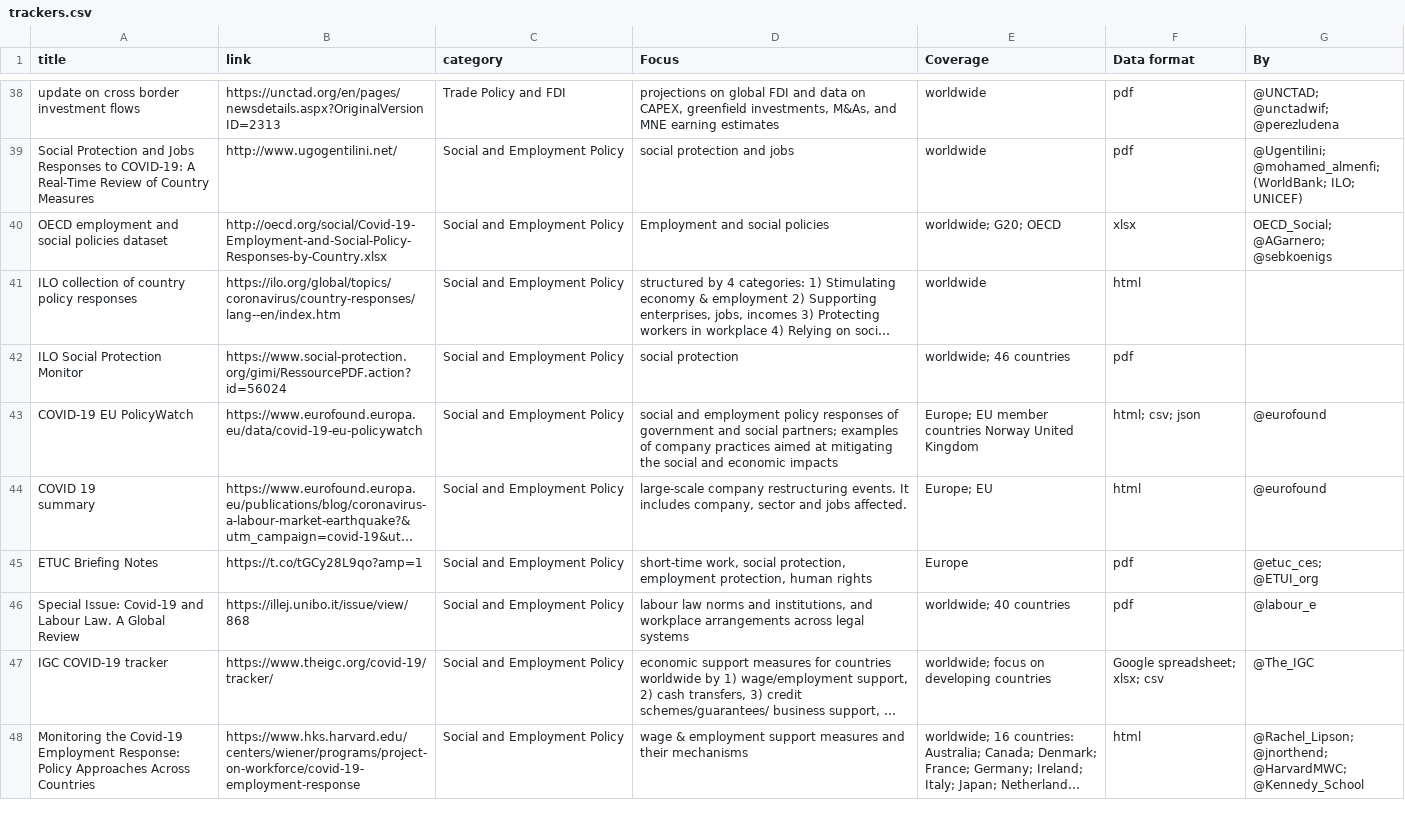
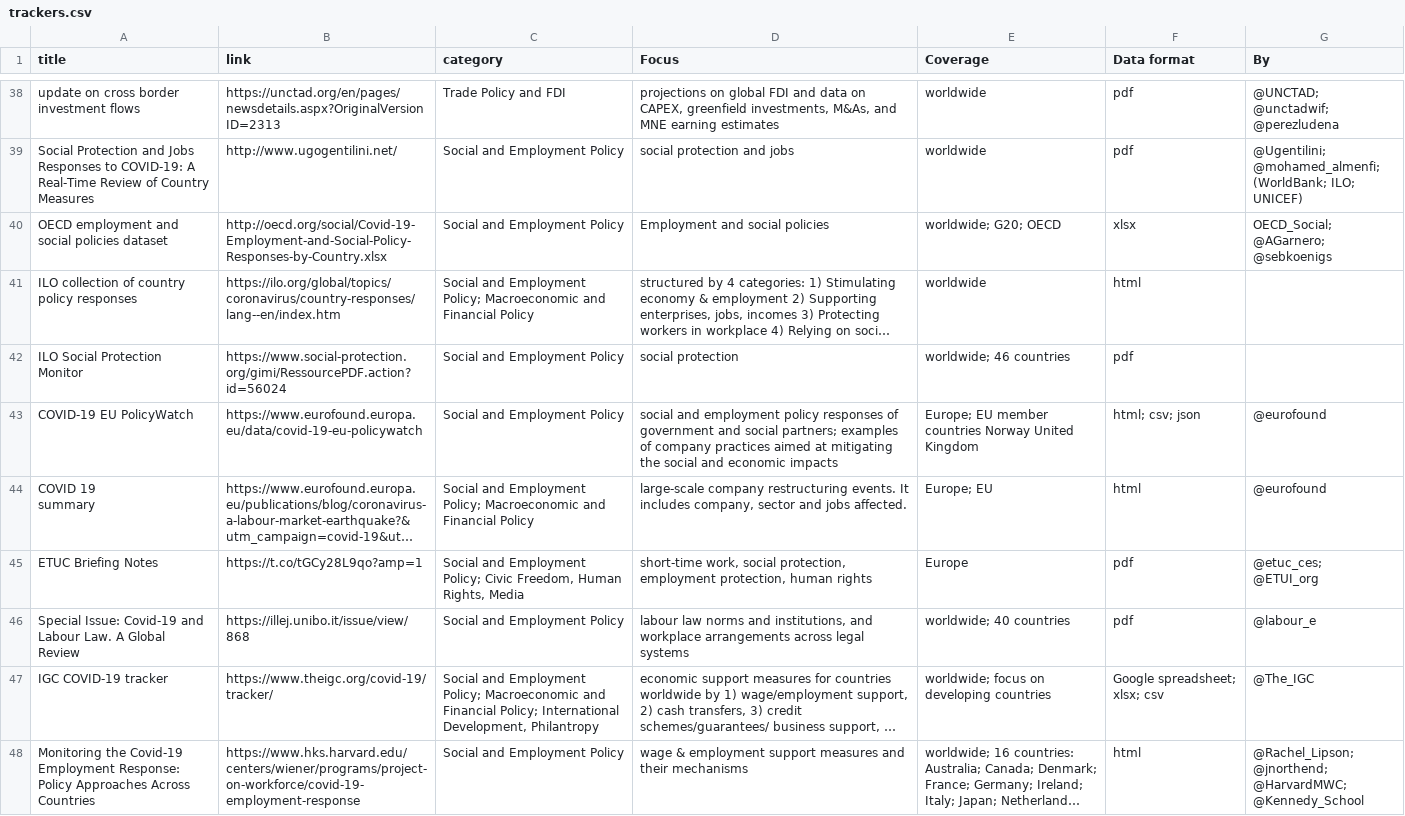
Before and after one commit to lukaslehner/supertracker, a CSV file: _data/trackers.csv, drawn as a sheet; only a part is shown, gaps mark what is left out; long unchanged cells end in …; the diff covers the shown part only; the diff names each change by its address in the sheet, - before the commit and + after, or states it on an @@ line.

Commit message:
Update trackers.csv
- correct category variable with ; instead of ,
- add multiple categories to all policy trackers (not surveys yet)

```diff
--- a/_data/trackers.csv
+++ b/_data/trackers.csv
-C41 (category): …and Employment Policy
+C41 (category): …and Employment Policy; Macroeconomic and Financial Policy
-C44 (category): …and Employment Policy
+C44 (category): …and Employment Policy; Macroeconomic and Financial Policy
-C45 (category): …and Employment Policy
+C45 (category): …and Employment Policy; Civic Freedom, Human Rights, Media
-C47 (category): …and Employment Policy
+C47 (category): …and Employment Policy; Macroeconomic and Financial Policy; International Development, Philantropy
```
Also changed, not shown: 54 edited cells elsewhere in this file.
